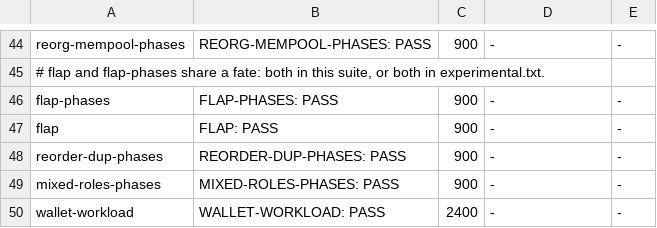
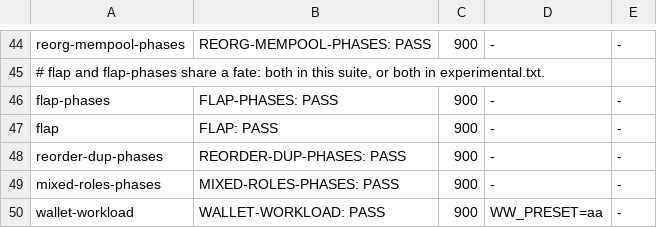
Before and after one commit to cafebedouin/peeryard, a TSV file: rig/examples/suite.tsv, drawn as a sheet; only a part is shown, gaps mark what is left out.

```diff
--- a/rig/examples/suite.tsv
+++ b/rig/examples/suite.tsv
@@ -49,2 +49,2 @@ reorder-dup-phases	REORDER-DUP-PHASES: PASS	900	-	-
 mixed-roles-phases	MIXED-ROLES-PHASES: PASS	900	-	-
-wallet-workload	WALLET-WORKLOAD: PASS	2400	-	-
+wallet-workload	WALLET-WORKLOAD: PASS	900	WW_PRESET=aa	-
```
Also changed, not shown: 1 other file.
